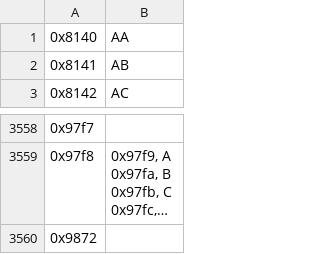
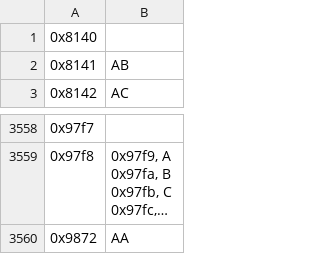
Before and after one commit to sam8457/Chobits-Translation-Project, a CSV file: doubleShift-RIS.csv, drawn as a sheet; only a part is shown, gaps mark what is left out; long unchanged cells end in …; the diff names each change by its address in the sheet, - before the commit and + after, or states it on an @@ line.

```diff
--- a/doubleShift-RIS.csv
+++ b/doubleShift-RIS.csv
-B1: AA
+B1: (empty)
-B3560: (empty)
+B3560: AA
```
Also changed, not shown: 8 other files.
